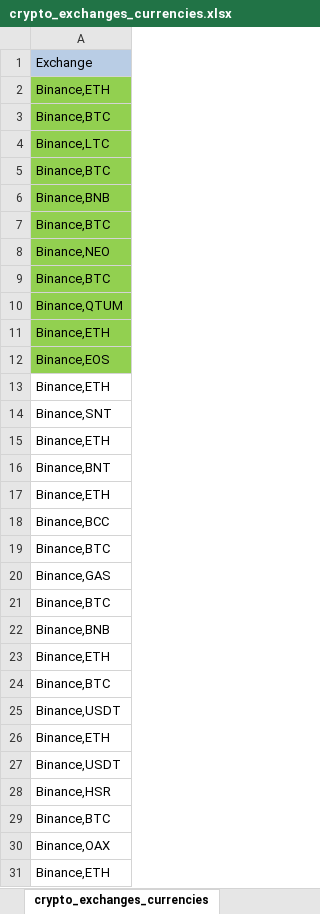
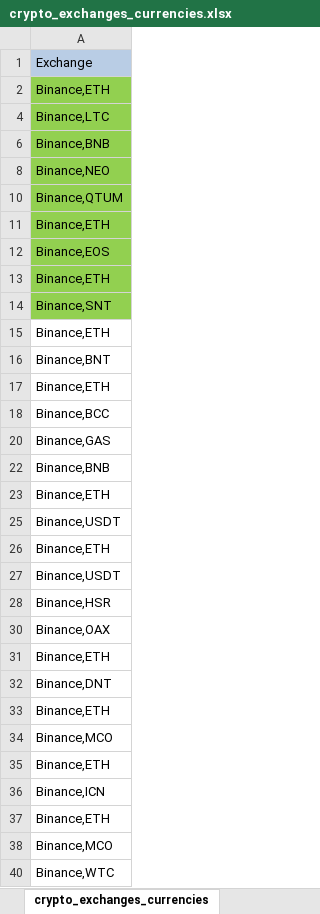
Before and after one commit to StayTeeVone/SAK-project, an Excel workbook: crypto_exchanges_currencies.xlsx, sheet crypto_exchanges_currencies, drawn as a sheet; only a part is shown; the shorter side is filled out with more unchanged rows; values as stored, in another font and other column widths than the file's, no borders; the diff covers the shown part only; the diff names each change by its address in the sheet, - before the commit and + after, or states it on an @@ line.

```diff
--- a/crypto_exchanges_currencies.xlsx (sheet crypto_exchanges_currencies)
+++ b/crypto_exchanges_currencies.xlsx (sheet crypto_exchanges_currencies)
@@ row 3 hidden: Binance,BTC @@
@@ row 5 hidden: Binance,BTC @@
@@ row 7 hidden: Binance,BTC @@
@@ row 9 hidden: Binance,BTC @@
-A13:A14 fill: none
+A13:A14 fill: #92D050
@@ row 19 hidden: Binance,BTC @@
@@ row 21 hidden: Binance,BTC @@
@@ row 24 hidden: Binance,BTC @@
@@ row 29 hidden: Binance,BTC @@
```
Also changed, not shown: 449 hidden or unhidden rows elsewhere in this sheet, 2 other files.
